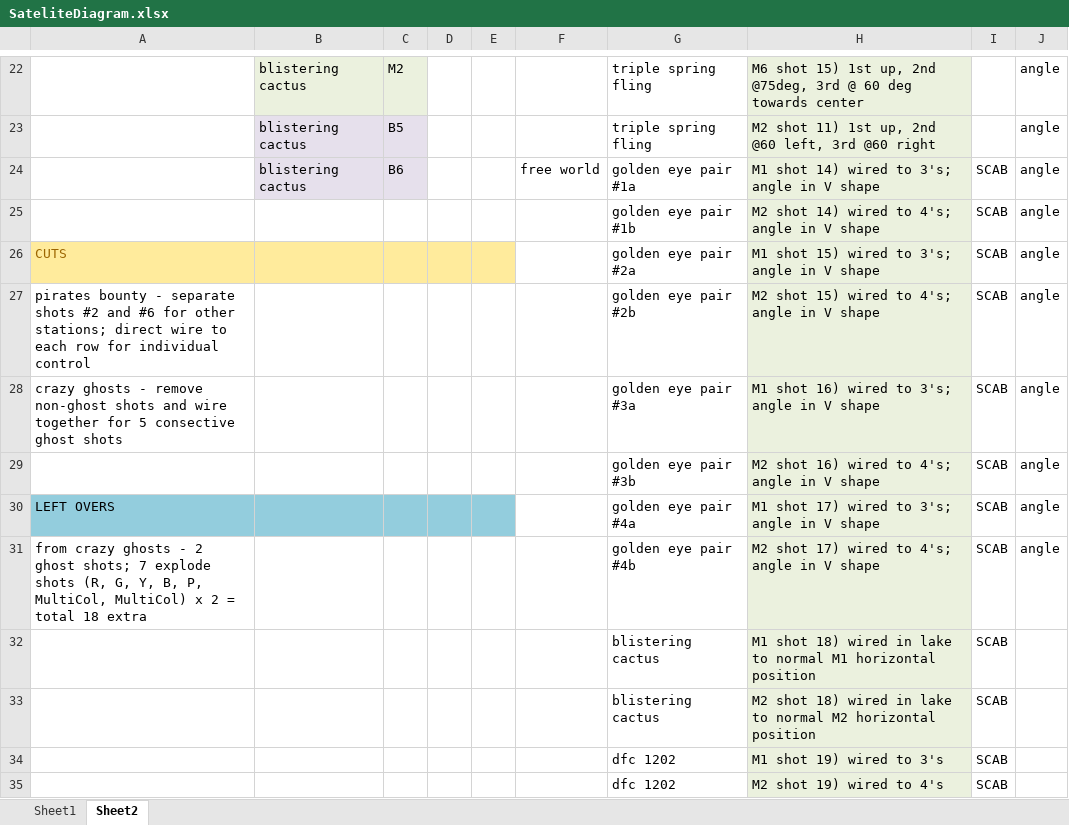
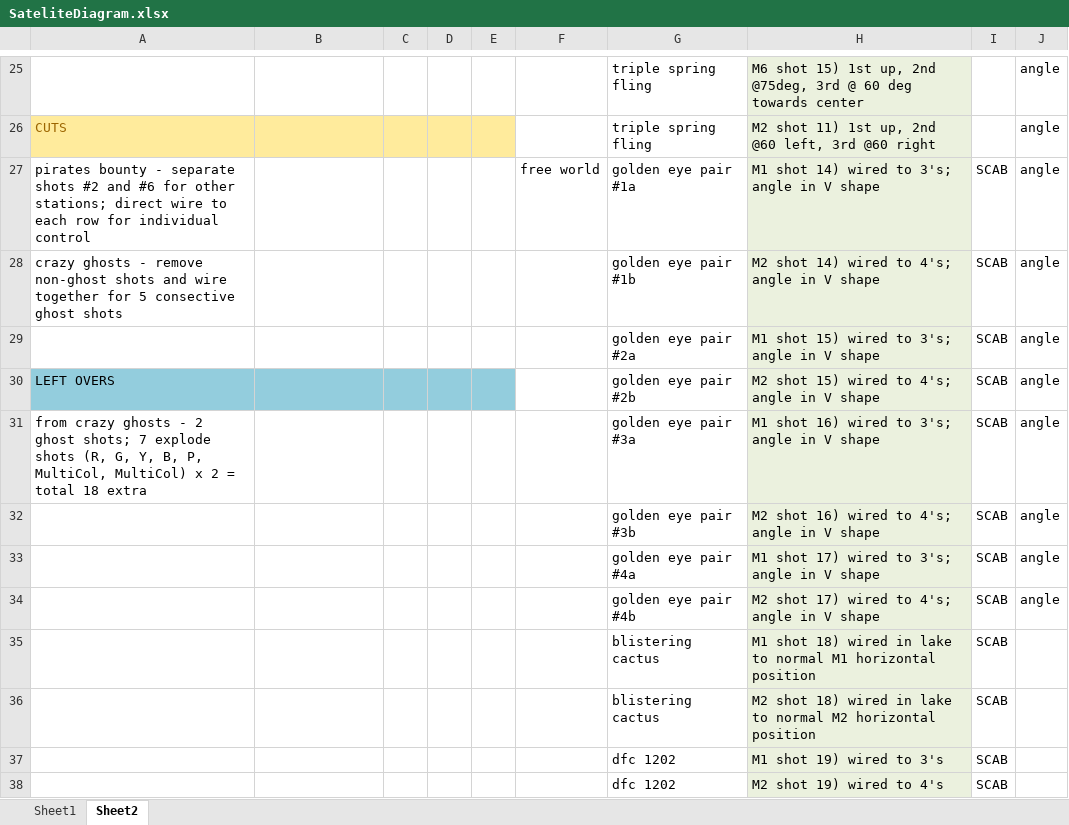
Before and after one commit to silvermarshall/2017, an Excel workbook: choreo/SateliteDiagram.xlsx, sheet Sheet2, drawn as a sheet; only a part is shown, gaps mark what is left out; values as stored, in another font and other column widths than the file's, no borders; addresses are those after the commit; the diff covers the shown part only; the diff names each change by its address in the sheet, - before the commit and + after, or states it on an @@ line.

```diff
--- a/choreo/SateliteDiagram.xlsx (sheet Sheet2)
+++ b/choreo/SateliteDiagram.xlsx (sheet Sheet2)
-B25:B27: blistering cactus
+B25:B27: (empty)
-B25:C25 fill: #EBF1DE
+B25:C25 fill: none
-C25: M2
+C25: (empty)
-A26: (empty)
+A26: CUTS
-A26 fill: none
+A26 fill: #FFEB9C
-B26:C26 fill: #E6E0EC
+B26:C26 fill: #FFEB9C
-C26: B5
+C26: (empty)
-D26:E26 fill: none
+D26:E26 fill: #FFEB9C
-A27: (empty)
+A27: pirates bounty - separate shots #2 and #6 for other stations; direct wire to each row for individual control
-B27:C27 fill: #E6E0EC
+B27:C27 fill: none
-C27: B6
+C27: (empty)
-A28: (empty)
+A28: crazy ghosts - remove non-ghost shots and wire together for 5 consective ghost shots
-A29: CUTS
+A29: (empty)
-A29:E29 fill: #FFEB9C
+A29:E29 fill: none
-A30: pirates bounty - separate shots #2 and #6 for other stations; direct wire to each row for individual control
+A30: LEFT OVERS
-A30:E30 fill: none
+A30:E30 fill: #93CDDD
-A31: crazy ghosts - remove non-ghost shots and wire together for 5 consective ghost shots
+A31: from crazy ghosts - 2 ghost shots; 7 explode shots (R, G, Y, B, P, MultiCol, MultiCol) x 2 = total 18 extra
-A33: LEFT OVERS
+A33: (empty)
-A33:E33 fill: #93CDDD
+A33:E33 fill: none
-A34: from crazy ghosts - 2 ghost shots; 7 explode shots (R, G, Y, B, P, MultiCol, MultiCol) x 2 = total 18 extra
+A34: (empty)
```
Also changed, not shown: 4 added rows, 1 removed row, 29 edited cells and cell formats elsewhere in this sheet, sheet Sheet1, 1 other file.
